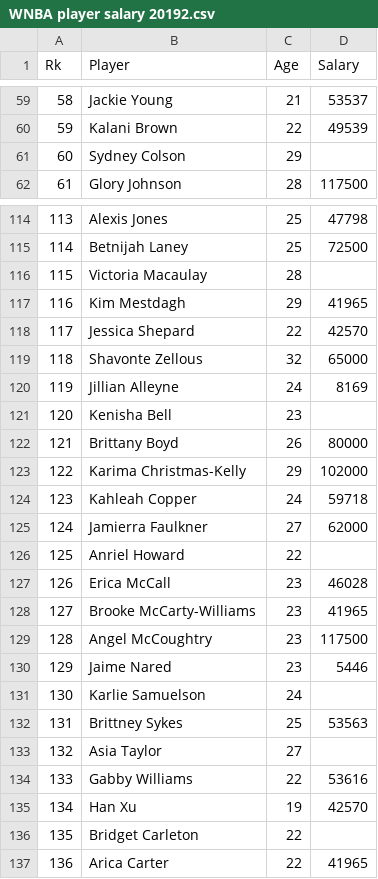
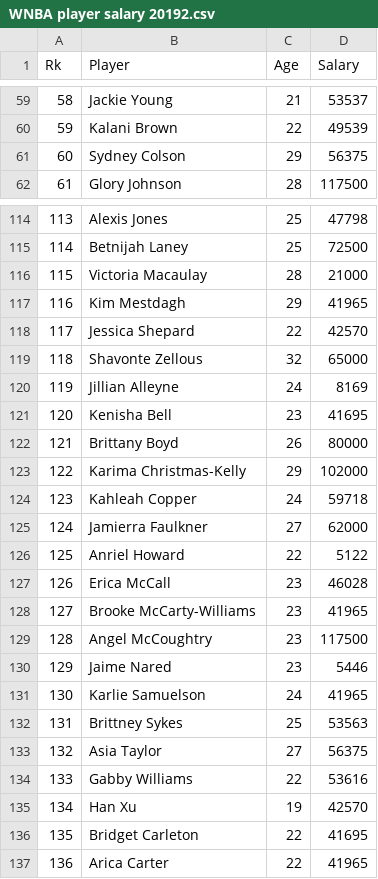
Before and after one commit to dteuscher1/Adjusted-Plus-Minus, a CSV file: WNBA player salary 20192.csv, drawn as a sheet; only a part is shown, gaps mark what is left out; the diff covers the shown part only.

```diff
--- a/WNBA player salary 20192.csv
+++ b/WNBA player salary 20192.csv
@@ -60,3 +60,3 @@
 59,Kalani Brown,22,49539
-60,Sydney Colson,29,
+60,Sydney Colson,29,56375
 61,Glory Johnson,28,117500
@@ -115,3 +115,3 @@
 114,Betnijah Laney,25,72500
-115,Victoria Macaulay,28,
+115,Victoria Macaulay,28,21000
 116,Kim Mestdagh,29,41965
@@ -120,3 +120,3 @@
 119,Jillian Alleyne,24,8169
-120,Kenisha Bell,23,
+120,Kenisha Bell,23,41695
 121,Brittany Boyd,26,80000
@@ -125,3 +125,3 @@
 124,Jamierra Faulkner,27,62000
-125,Anriel Howard,22,
+125,Anriel Howard,22,5122
 126,Erica McCall,23,46028
@@ -130,8 +130,8 @@
 129,Jaime Nared,23,5446
-130,Karlie Samuelson,24,
+130,Karlie Samuelson,24,41965
 131,Brittney Sykes,25,53563
-132,Asia Taylor,27,
+132,Asia Taylor,27,56375
 133,Gabby Williams,22,53616
 134,Han Xu,19,42570
-135,Bridget Carleton,22,
+135,Bridget Carleton,22,41695
 136,Arica Carter,22,41965
```
Also changed, not shown: 7 edited cells elsewhere in this file, shiny_data_per_36.csv, shiny_data_per_game.csv.
